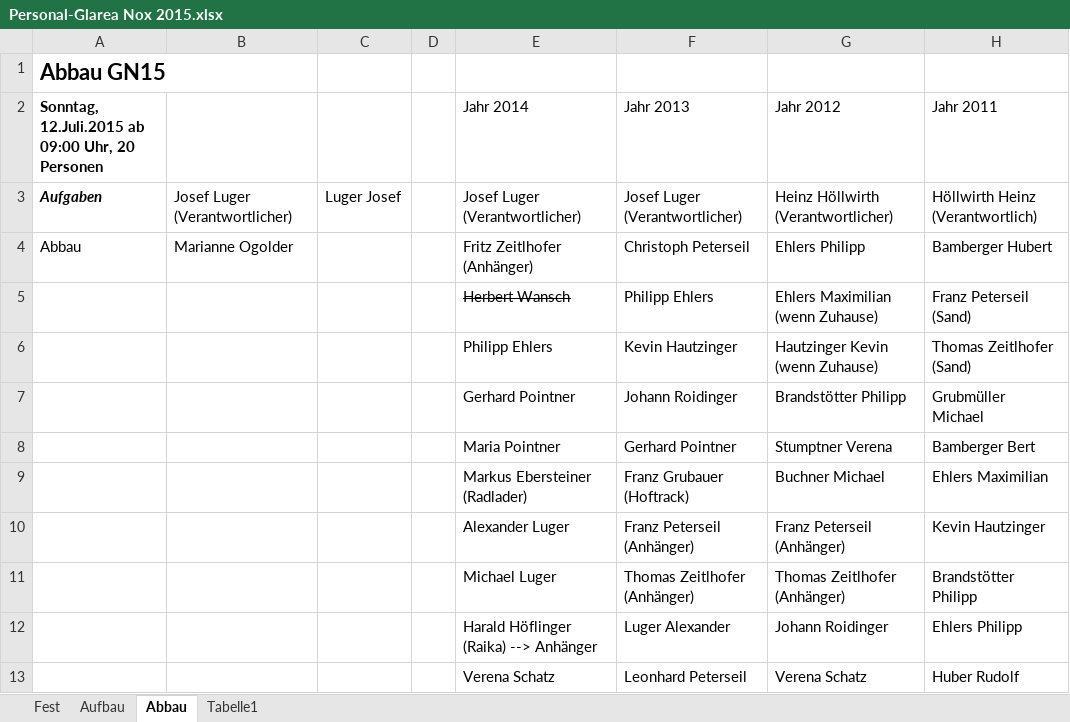
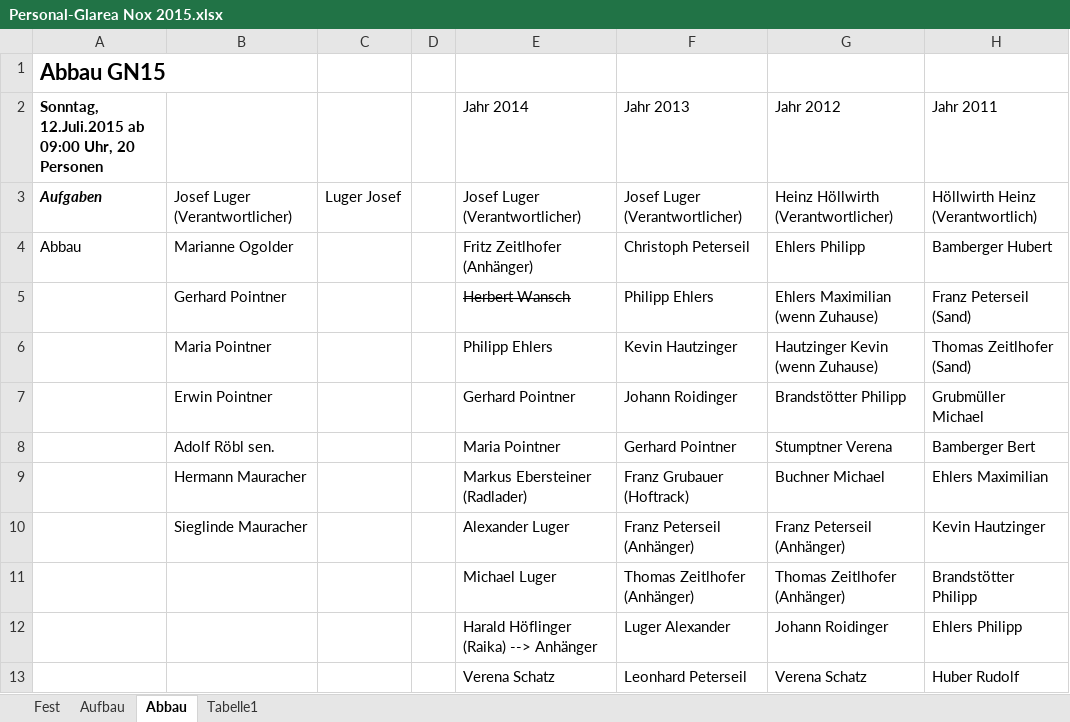
Before and after one commit to Balestrano/glarea-nox, an Excel workbook: 2015/Personal/Personal-Glarea Nox 2015.xlsx, sheet Abbau, drawn as a sheet; only a part is shown; values as stored, in another font and other column widths than the file's, no borders; the diff names each change by its address in the sheet, - before the commit and + after, or states it on an @@ line.

```diff
--- a/2015/Personal/Personal-Glarea Nox 2015.xlsx (sheet Abbau)
+++ b/2015/Personal/Personal-Glarea Nox 2015.xlsx (sheet Abbau)
-B5: (empty)
+B5: Gerhard Pointner
-B6: (empty)
+B6: Maria Pointner
-B7: (empty)
+B7: Erwin Pointner
-B8: (empty)
+B8: Adolf Röbl sen.
-B9: (empty)
+B9: Hermann Mauracher
-B10: (empty)
+B10: Sieglinde Mauracher
```
Also changed, not shown: sheet Fest, sheet Aufbau.
